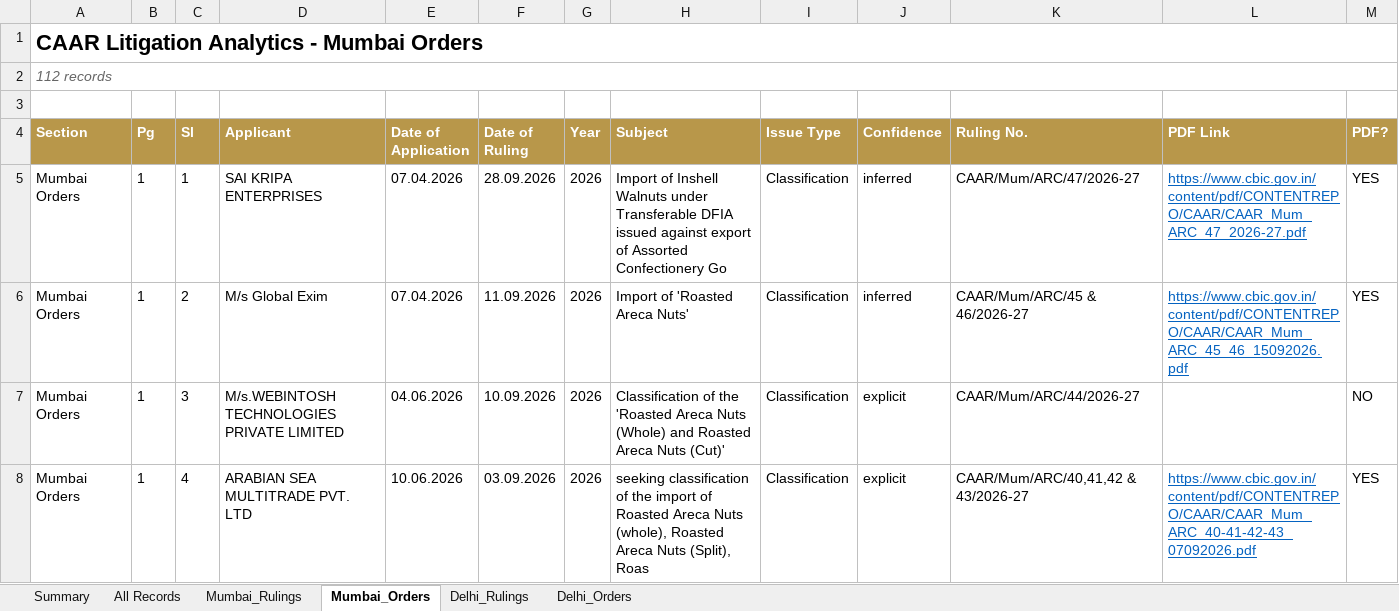
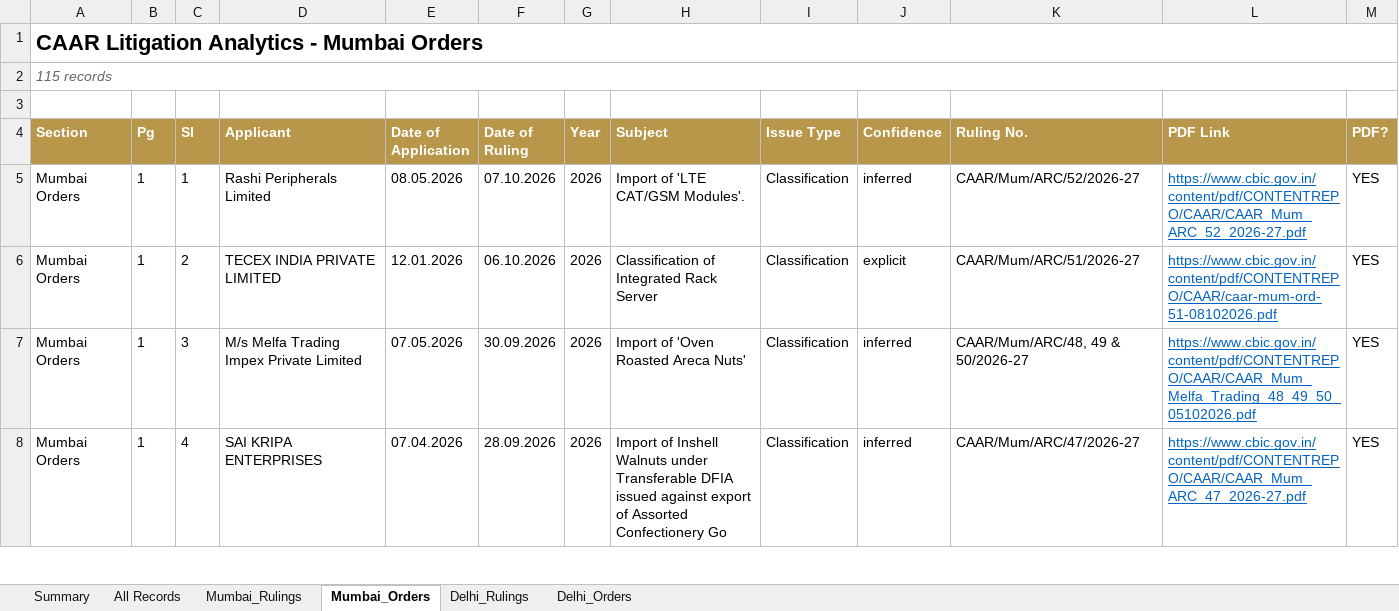
Before and after one commit to sanjeevnair75/sanjeevnair75.github.io, an Excel workbook: data/caar/caar_analytics.xlsx, sheet Mumbai_Orders, drawn as a sheet; only a part is shown; values as stored, in another font and other column widths than the file's, no borders; the diff covers the shown part only; the diff names each change by its address in the sheet, - before the commit and + after, or states it on an @@ line.

Commit message:
CAAR weekly refresh: 2026-10-11

```diff
--- a/data/caar/caar_analytics.xlsx (sheet Mumbai_Orders)
+++ b/data/caar/caar_analytics.xlsx (sheet Mumbai_Orders)
-A2 (Section): 112 records
+A2 (Section): 115 records
-D5 (Applicant): SAI KRIPA ENTERPRISES
+D5 (Applicant): Rashi Peripherals Limited
-E5 (Date of Application): 07.04.2026
+E5 (Date of Application): 08.05.2026
-F5 (Date of Ruling): 28.09.2026
+F5 (Date of Ruling): 07.10.2026
-H5 (Subject): Import of Inshell Walnuts under Transferable DFIA issued against export of Assorted Confectionery Go
+H5 (Subject): Import of 'LTE CAT/GSM Modules'.
-K5 (Ruling No.): CAAR/Mum/ARC/47/2026-27
+K5 (Ruling No.): CAAR/Mum/ARC/52/2026-27
-L5 (PDF Link): https://www.cbic.gov.in/content/pdf/CONTENTREPO/CAAR/CAAR_Mum_ARC_47_2026-27.pdf
+L5 (PDF Link): https://www.cbic.gov.in/content/pdf/CONTENTREPO/CAAR/CAAR_Mum_ARC_52_2026-27.pdf
-D6 (Applicant): M/s Global Exim
+D6 (Applicant): TECEX INDIA PRIVATE LIMITED
-E6 (Date of Application): 07.04.2026
+E6 (Date of Application): 12.01.2026
-F6 (Date of Ruling): 11.09.2026
+F6 (Date of Ruling): 06.10.2026
-H6 (Subject): Import of 'Roasted Areca Nuts'
+H6 (Subject): Classification of Integrated Rack Server
-J6 (Confidence): inferred
+J6 (Confidence): explicit
-K6 (Ruling No.): CAAR/Mum/ARC/45 & 46/2026-27
+K6 (Ruling No.): CAAR/Mum/ARC/51/2026-27
-L6 (PDF Link): https://www.cbic.gov.in/content/pdf/CONTENTREPO/CAAR/CAAR_Mum_ARC_45_46_15092026.pdf
+L6 (PDF Link): https://www.cbic.gov.in/content/pdf/CONTENTREPO/CAAR/caar-mum-ord-51-08102026.pdf
-D7 (Applicant): M/s.WEBINTOSH TECHNOLOGIES PRIVATE LIMITED
+D7 (Applicant): M/s Melfa Trading Impex Private Limited
-E7 (Date of Application): 04.06.2026
+E7 (Date of Application): 07.05.2026
-F7 (Date of Ruling): 10.09.2026
+F7 (Date of Ruling): 30.09.2026
-H7 (Subject): Classification of the 'Roasted Areca Nuts (Whole) and Roasted Areca Nuts (Cut)'
+H7 (Subject): Import of 'Oven Roasted Areca Nuts'
-J7:J8 (Confidence): explicit
+J7:J8 (Confidence): inferred
-K7 (Ruling No.): CAAR/Mum/ARC/44/2026-27
+K7 (Ruling No.): CAAR/Mum/ARC/48, 49 & 50/2026-27
-L7 (PDF Link): (empty)
+L7 (PDF Link): https://www.cbic.gov.in/content/pdf/CONTENTREPO/CAAR/CAAR_Mum_Melfa_Trading_48_49_50_05102026.pdf
-M7 (PDF?): NO
+M7 (PDF?): YES
-D8 (Applicant): ARABIAN SEA MULTITRADE PVT. LTD
+D8 (Applicant): SAI KRIPA ENTERPRISES
-E8 (Date of Application): 10.06.2026
+E8 (Date of Application): 07.04.2026
-F8 (Date of Ruling): 03.09.2026
+F8 (Date of Ruling): 28.09.2026
-H8 (Subject): seeking classification of the import of Roasted Areca Nuts (whole), Roasted Areca Nuts (Split), Roas
+H8 (Subject): Import of Inshell Walnuts under Transferable DFIA issued against export of Assorted Confectionery Go
-K8 (Ruling No.): CAAR/Mum/ARC/40,41,42 & 43/2026-27
+K8 (Ruling No.): CAAR/Mum/ARC/47/2026-27
-L8 (PDF Link): https://www.cbic.gov.in/content/pdf/CONTENTREPO/CAAR/CAAR_Mum_ARC_40-41-42-43_07092026.pdf
+L8 (PDF Link): https://www.cbic.gov.in/content/pdf/CONTENTREPO/CAAR/CAAR_Mum_ARC_47_2026-27.pdf
```
Also changed, not shown: 3 added rows and 695 edited cells elsewhere in this sheet, sheet All Records, sheet Mumbai_Rulings, sheet Delhi_Rulings, sheet Delhi_Orders, sheet Summary, 14 other files.
